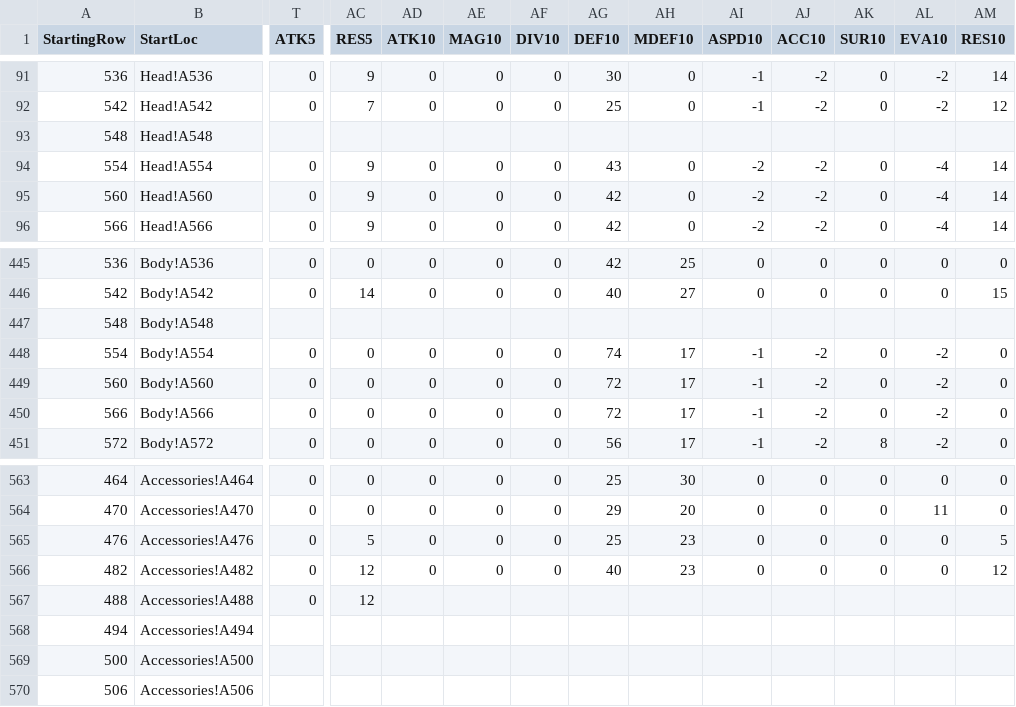
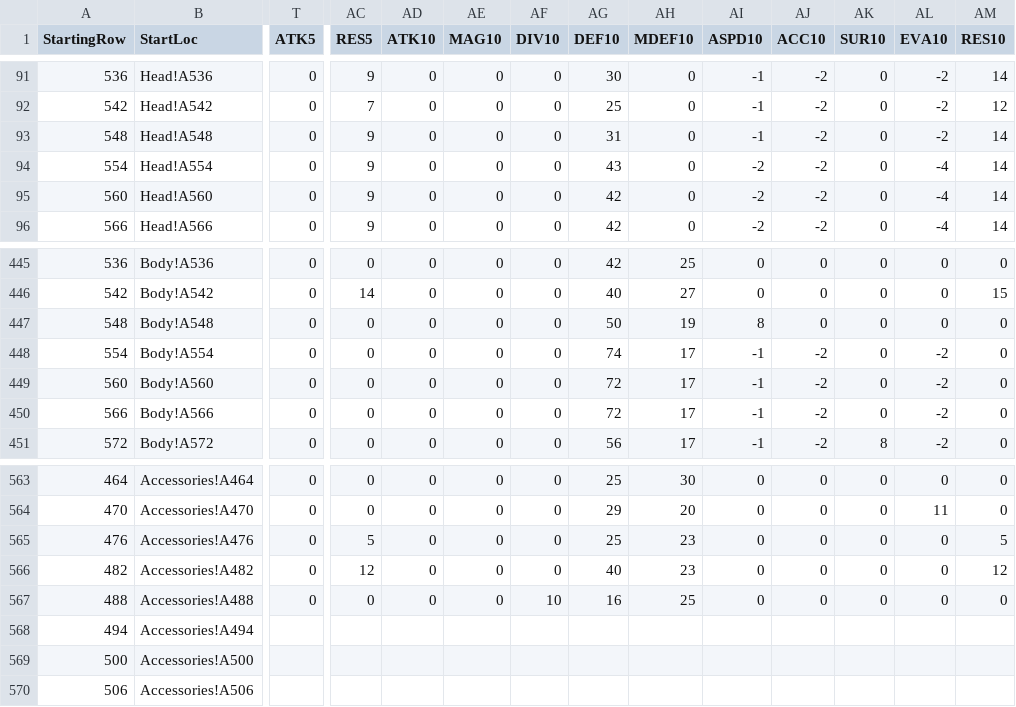
Before and after one commit to itsnicksia/wizardry-daphne-guide, a CSV file: data/armor.csv, drawn as a sheet; only a part is shown, gaps mark what is left out; the diff covers the shown part only; the diff names each change by its address in the sheet, - before the commit and + after, or states it on an @@ line.

Commit message:
equip data

```diff
--- a/data/armor.csv
+++ b/data/armor.csv
-T93 (ATK5): (empty)
+T93 (ATK5): 0
-AC93 (RES5): (empty)
+AC93 (RES5): 9
-AD93 (ATK10): (empty)
+AD93 (ATK10): 0
-AE93 (MAG10): (empty)
+AE93 (MAG10): 0
-AF93 (DIV10): (empty)
+AF93 (DIV10): 0
-AG93 (DEF10): (empty)
+AG93 (DEF10): 31
-AH93 (MDEF10): (empty)
+AH93 (MDEF10): 0
-AI93 (ASPD10): (empty)
+AI93 (ASPD10): -1
-AJ93 (ACC10): (empty)
+AJ93 (ACC10): -2
-AK93 (SUR10): (empty)
+AK93 (SUR10): 0
-AL93 (EVA10): (empty)
+AL93 (EVA10): -2
-AM93 (RES10): (empty)
+AM93 (RES10): 14
-T447 (ATK5): (empty)
+T447 (ATK5): 0
-AC447 (RES5): (empty)
+AC447 (RES5): 0
-AD447 (ATK10): (empty)
+AD447 (ATK10): 0
-AE447 (MAG10): (empty)
+AE447 (MAG10): 0
-AF447 (DIV10): (empty)
+AF447 (DIV10): 0
-AG447 (DEF10): (empty)
+AG447 (DEF10): 50
-AH447 (MDEF10): (empty)
+AH447 (MDEF10): 19
-AI447 (ASPD10): (empty)
+AI447 (ASPD10): 8
-AJ447 (ACC10): (empty)
+AJ447 (ACC10): 0
-AK447 (SUR10): (empty)
+AK447 (SUR10): 0
-AL447 (EVA10): (empty)
+AL447 (EVA10): 0
-AM447 (RES10): (empty)
+AM447 (RES10): 0
-AC567 (RES5): 12
+AC567 (RES5): 0
-AD567 (ATK10): (empty)
+AD567 (ATK10): 0
-AE567 (MAG10): (empty)
+AE567 (MAG10): 0
-AF567 (DIV10): (empty)
+AF567 (DIV10): 10
-AG567 (DEF10): (empty)
+AG567 (DEF10): 16
-AH567 (MDEF10): (empty)
+AH567 (MDEF10): 25
-AI567 (ASPD10): (empty)
+AI567 (ASPD10): 0
-AJ567 (ACC10): (empty)
+AJ567 (ACC10): 0
-AK567 (SUR10): (empty)
+AK567 (SUR10): 0
-AL567 (EVA10): (empty)
+AL567 (EVA10): 0
-AM567 (RES10): (empty)
+AM567 (RES10): 0
```
Also changed, not shown: 49 edited cells elsewhere in this file, data/weapon.csv.
